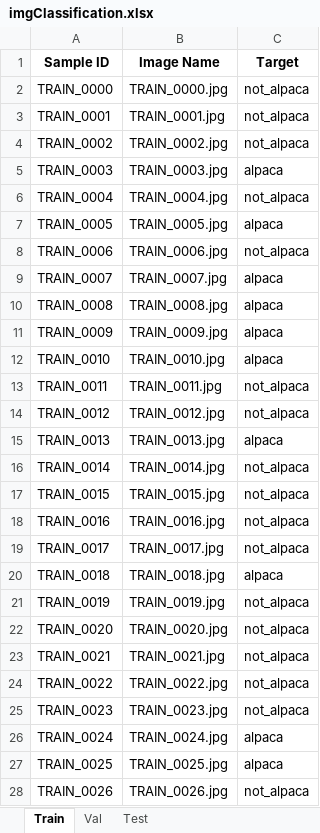
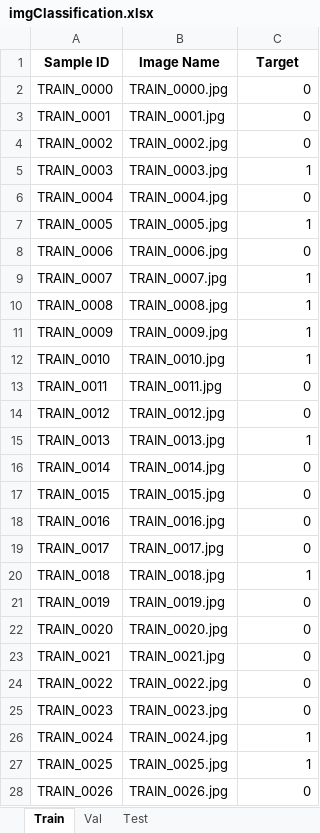
Before and after one commit to pascme05/PrediKit, an Excel workbook: data/imgClassification.xlsx, sheet Train, drawn as a sheet; only a part is shown; values as stored, in another font and other column widths than the file's, no borders; the diff covers the shown part only; the diff names each change by its address in the sheet, - before the commit and + after, or states it on an @@ line.

Commit message:
Fixed Image Training

```diff
--- a/data/imgClassification.xlsx (sheet Train)
+++ b/data/imgClassification.xlsx (sheet Train)
-C2:C4 (Target): not_alpaca
+C2:C4 (Target): 0
-C5 (Target): alpaca
+C5 (Target): 1
-C6 (Target): not_alpaca
+C6 (Target): 0
-C7 (Target): alpaca
+C7 (Target): 1
-C8 (Target): not_alpaca
+C8 (Target): 0
-C9:C12 (Target): alpaca
+C9:C12 (Target): 1
-C13:C14 (Target): not_alpaca
+C13:C14 (Target): 0
-C15 (Target): alpaca
+C15 (Target): 1
-C16:C19 (Target): not_alpaca
+C16:C19 (Target): 0
-C20 (Target): alpaca
+C20 (Target): 1
-C21:C25 (Target): not_alpaca
+C21:C25 (Target): 0
-C26:C27 (Target): alpaca
+C26:C27 (Target): 1
-C28 (Target): not_alpaca
+C28 (Target): 0
```
Also changed, not shown: 169 edited cells elsewhere in this sheet, sheet Val, uploads/imgClassification.xlsx, 1 other file.
